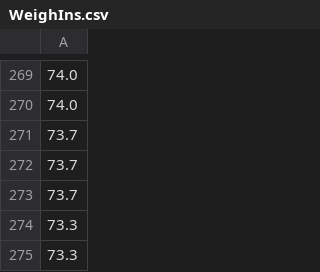
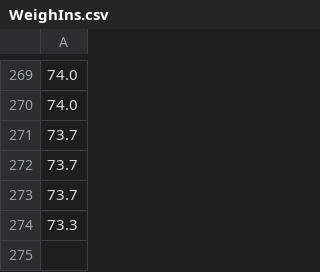
Before and after one commit to hnjm/DailyWeighIn, a CSV file: WeighIns.csv, drawn as a sheet; only a part is shown, gaps mark what is left out.

```diff
--- a/WeighIns.csv
+++ b/WeighIns.csv
@@ -274,2 +274 @@
 73.3
-73.3
```
Also changed, not shown: 3 other files.
